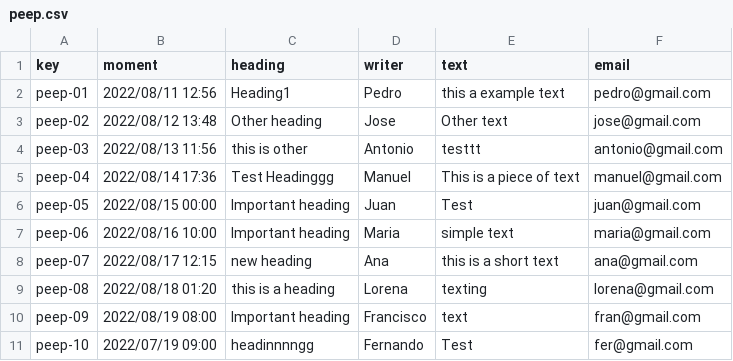
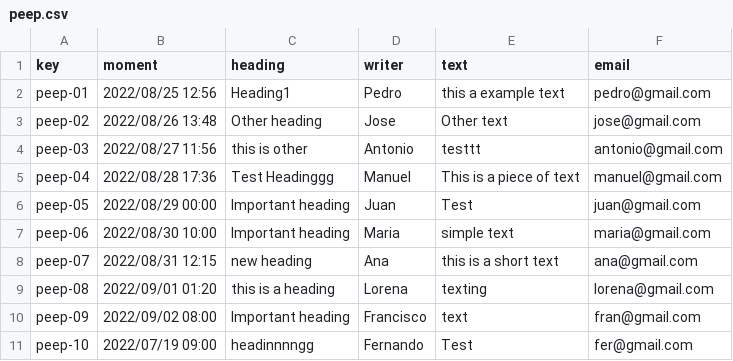
Before and after one commit to antsolismir/Acme-Recipes-Individual, a CSV file: src/main/webapp/WEB-INF/resources/sample-data/peep.csv, drawn as a sheet.

Commit message:
Bulletin and peep updated data
Para que no fallen los test a la hora de corregir por tema de fechas

```diff
--- a/src/main/webapp/WEB-INF/resources/sample-data/peep.csv
+++ b/src/main/webapp/WEB-INF/resources/sample-data/peep.csv
@@ -1,11 +1,11 @@
 key,moment,heading,writer,text,email
-peep-01,2022/08/11 12:56,Heading1,Pedro,this a example text,pedro@gmail.com
-peep-02,2022/08/12 13:48,Other heading,Jose,Other text,jose@gmail.com
-peep-03,2022/08/13 11:56,this is other,Antonio,testtt,antonio@gmail.com
-peep-04,2022/08/14 17:36,Test Headinggg,Manuel,This is a piece of text,manuel@gmail.com
-peep-05,2022/08/15 00:00,Important heading,Juan,Test,juan@gmail.com
-peep-06,2022/08/16 10:00,Important heading,Maria,simple text,maria@gmail.com
-peep-07,2022/08/17 12:15,new heading,Ana,this is a short text,ana@gmail.com
-peep-08,2022/08/18 01:20,this is a heading,Lorena,texting,lorena@gmail.com
-peep-09,2022/08/19 08:00,Important heading,Francisco,text,fran@gmail.com
+peep-01,2022/08/25 12:56,Heading1,Pedro,this a example text,pedro@gmail.com
+peep-02,2022/08/26 13:48,Other heading,Jose,Other text,jose@gmail.com
+peep-03,2022/08/27 11:56,this is other,Antonio,testtt,antonio@gmail.com
+peep-04,2022/08/28 17:36,Test Headinggg,Manuel,This is a piece of text,manuel@gmail.com
+peep-05,2022/08/29 00:00,Important heading,Juan,Test,juan@gmail.com
+peep-06,2022/08/30 10:00,Important heading,Maria,simple text,maria@gmail.com
+peep-07,2022/08/31 12:15,new heading,Ana,this is a short text,ana@gmail.com
+peep-08,2022/09/01 01:20,this is a heading,Lorena,texting,lorena@gmail.com
+peep-09,2022/09/02 08:00,Important heading,Francisco,text,fran@gmail.com
 peep-10,2022/07/19 09:00,headinnnngg,Fernando,Test,fer@gmail.com
```
Also changed, not shown: src/main/webapp/WEB-INF/resources/sample-data/bulletin.csv, 2 other files.
